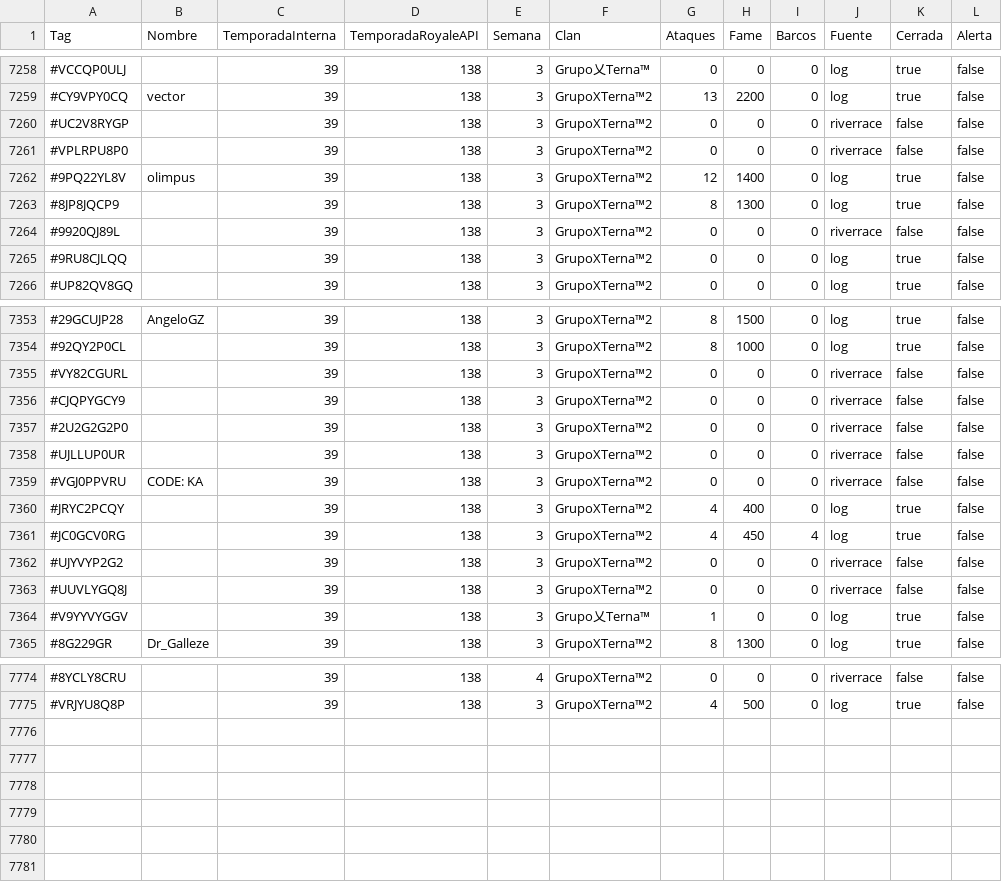
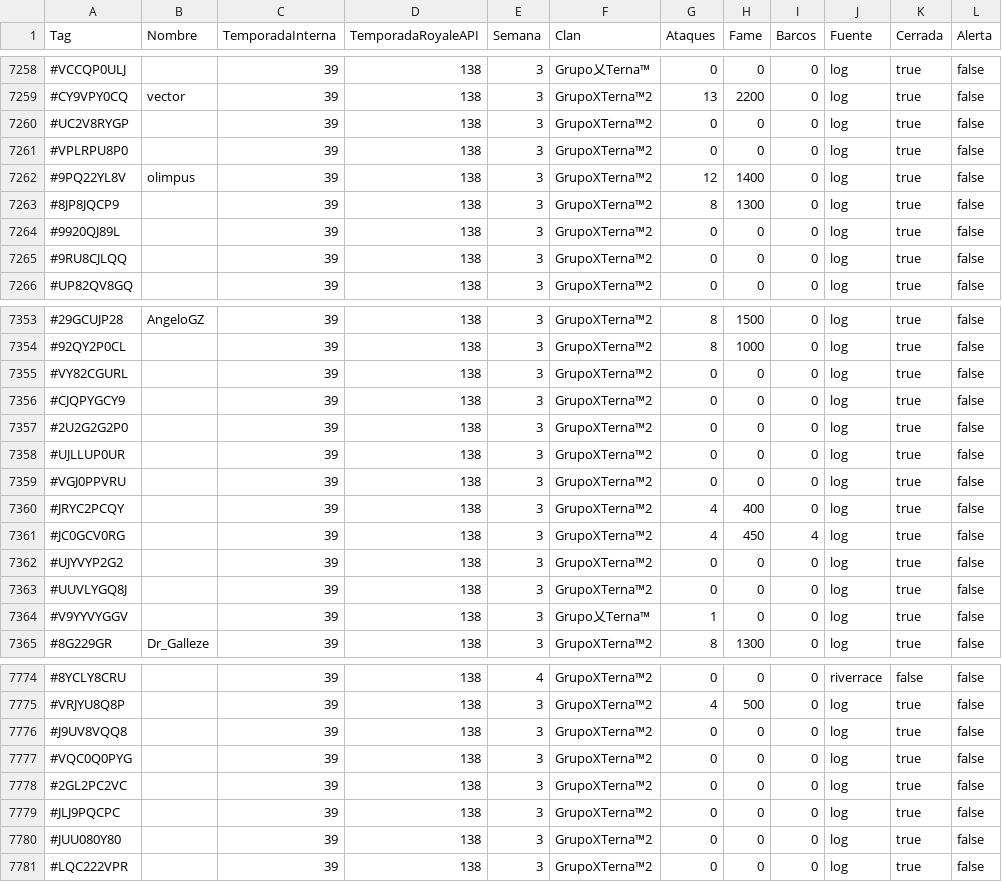
Before and after one commit to GrupoTerna/Backend, a CSV file: Datos descargados/CSV/Tampermonkey/HistorialGuerra_Grupal.csv, drawn as a sheet; only a part is shown, gaps mark what is left out; the diff covers the shown part only.

```diff
--- a/Datos descargados/CSV/Tampermonkey/HistorialGuerra_Grupal.csv
+++ b/Datos descargados/CSV/Tampermonkey/HistorialGuerra_Grupal.csv
@@ -8591,7 +8591,7 @@ Tag,Nombre,TemporadaInterna,TemporadaRoyaleAPI,Semana,Clan,Ataques,Fame,Barcos,F
 #CY9VPY0CQ,vector,39,138,3,GrupoXTerna™2,13,2200,0,log,true,false,
-#UC2V8RYGP,,39,138,3,GrupoXTerna™2,0,0,0,riverrace,false,false,
-#VPLRPU8P0,,39,138,3,GrupoXTerna™2,0,0,0,riverrace,false,false,
+#UC2V8RYGP,,39,138,3,GrupoXTerna™2,0,0,0,log,true,false,
+#VPLRPU8P0,,39,138,3,GrupoXTerna™2,0,0,0,log,true,false,
 #9PQ22YL8V,olimpus,39,138,3,GrupoXTerna™2,12,1400,0,log,true,false,
 #8JP8JQCP9,,39,138,3,GrupoXTerna™2,8,1300,0,log,true,false,
-#9920QJ89L,,39,138,3,GrupoXTerna™2,0,0,0,riverrace,false,false,
+#9920QJ89L,,39,138,3,GrupoXTerna™2,0,0,0,log,true,false,
 #9RU8CJLQQ,,39,138,3,GrupoXTerna™2,0,0,0,log,true,false,
@@ -8686,11 +8686,11 @@ Tag,Nombre,TemporadaInterna,TemporadaRoyaleAPI,Semana,Clan,Ataques,Fame,Barcos,F
 #92QY2P0CL,,39,138,3,GrupoXTerna™2,8,1000,0,log,true,false,
-#VY82CGURL,,39,138,3,GrupoXTerna™2,0,0,0,riverrace,false,false,
-#CJQPYGCY9,,39,138,3,GrupoXTerna™2,0,0,0,riverrace,false,false,
-#2U2G2G2P0,,39,138,3,GrupoXTerna™2,0,0,0,riverrace,false,false,
-#UJLLUP0UR,,39,138,3,GrupoXTerna™2,0,0,0,riverrace,false,false,
-#VGJ0PPVRU,CODE: KA,39,138,3,GrupoXTerna™2,0,0,0,riverrace,false,false,
+#VY82CGURL,,39,138,3,GrupoXTerna™2,0,0,0,log,true,false,
+#CJQPYGCY9,,39,138,3,GrupoXTerna™2,0,0,0,log,true,false,
+#2U2G2G2P0,,39,138,3,GrupoXTerna™2,0,0,0,log,true,false,
+#UJLLUP0UR,,39,138,3,GrupoXTerna™2,0,0,0,log,true,false,
+#VGJ0PPVRU,,39,138,3,GrupoXTerna™2,0,0,0,log,true,false,
 #JRYC2PCQY,,39,138,3,GrupoXTerna™2,4,400,0,log,true,false,
 #JC0GCV0RG,,39,138,3,GrupoXTerna™2,4,450,4,log,true,false,
-#UJYVYP2G2,,39,138,3,GrupoXTerna™2,0,0,0,riverrace,false,false,
-#UUVLYGQ8J,,39,138,3,GrupoXTerna™2,0,0,0,riverrace,false,false,
+#UJYVYP2G2,,39,138,3,GrupoXTerna™2,0,0,0,log,true,false,
+#UUVLYGQ8J,,39,138,3,GrupoXTerna™2,0,0,0,log,true,false,
 #V9YYVYGGV,,39,138,3,Grupo乂Terna™,1,0,0,log,true,false,
@@ -9107 +9107,7 @@ Tag,Nombre,TemporadaInterna,TemporadaRoyaleAPI,Semana,Clan,Ataques,Fame,Barcos,F
 #VRJYU8Q8P,,39,138,3,GrupoXTerna™2,4,500,0,log,true,false,
+#J9UV8VQQ8,,39,138,3,GrupoXTerna™2,0,0,0,log,true,false,
+#VQC0Q0PYG,,39,138,3,GrupoXTerna™2,0,0,0,log,true,false,
+#2GL2PC2VC,,39,138,3,GrupoXTerna™2,0,0,0,log,true,false,
+#JLJ9PQCPC,,39,138,3,GrupoXTerna™2,0,0,0,log,true,false,
+#JUU080Y80,,39,138,3,GrupoXTerna™2,0,0,0,log,true,false,
+#LQC222VPR,,39,138,3,GrupoXTerna™2,0,0,0,log,true,false,
```
Also changed, not shown: 35 edited cells elsewhere in this file, Datos descargados/CSV/Tampermonkey/Log_Tampermonkey_HistorialGuerra.csv, Datos descargados/CSV/Tampermonkey/Log_Tampermonkey_TrofeosLogGuerra.csv, 6 other files.
